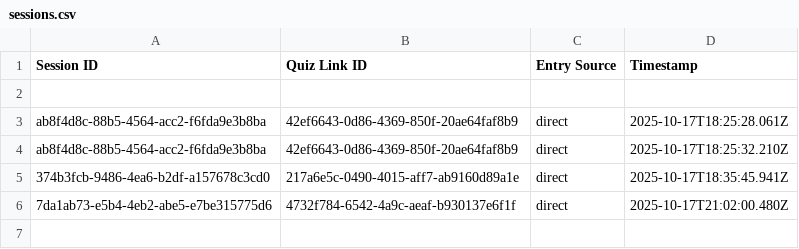
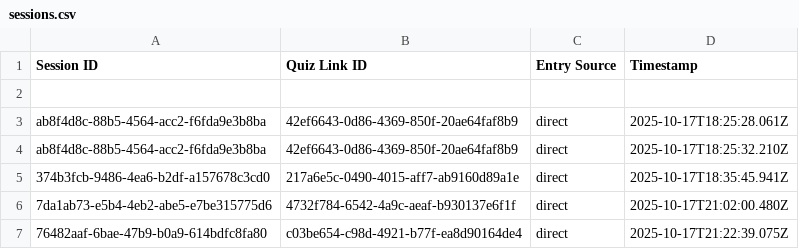
Before and after one commit to tweidv/politicalsuggestion, a CSV file: backend/services/data/sessions.csv, drawn as a sheet.

```diff
--- a/backend/services/data/sessions.csv
+++ b/backend/services/data/sessions.csv
@@ -6 +6,2 @@ ab8f4d8c-88b5-4564-acc2-f6fda9e3b8ba,42ef6643-0d86-4369-850f-20ae64faf8b9,direct
 7da1ab73-e5b4-4eb2-abe5-e7be315775d6,4732f784-6542-4a9c-aeaf-b930137e6f1f,direct,2025-10-17T21:02:00.480Z
+76482aaf-6bae-47b9-b0a9-614bdfc8fa80,c03be654-c98d-4921-b77f-ea8d90164de4,direct,2025-10-17T21:22:39.075Z
```
Also changed, not shown: backend/services/data/quizzes.csv, backend/services/data/results.csv.
